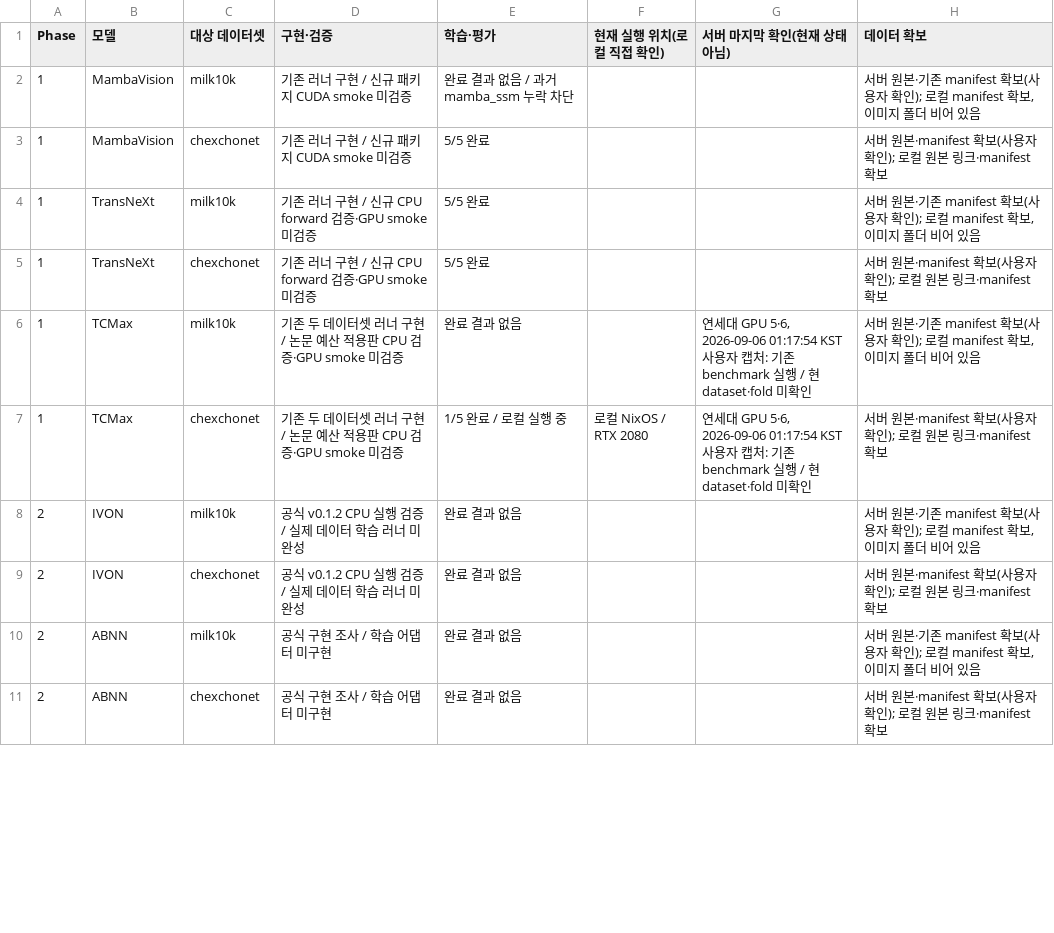
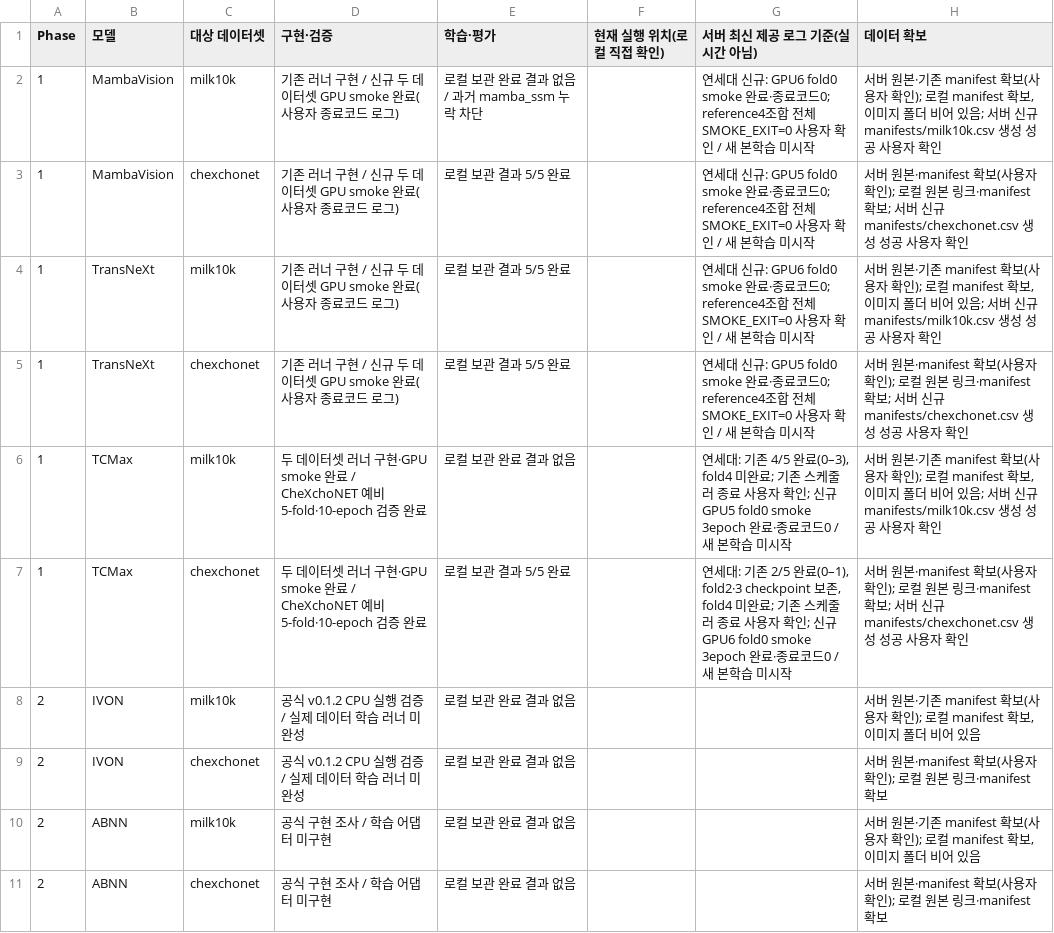
Before and after one commit to faransansj/ICLR2027-bench, a CSV file: reports/model_status.csv, drawn as a sheet; only a part is shown; the diff covers the shown part only.

Commit message:
Add TCMax CheXchoNET adaptation and preliminary results

```diff
--- a/reports/model_status.csv
+++ b/reports/model_status.csv
@@ -1,11 +1,11 @@
-Phase,모델,대상 데이터셋,구현·검증,학습·평가,현재 실행 위치(로컬 직접 확인),서버 마지막 확인(현재 상태 아님),데이터 확보
-1,MambaVision,milk10k,기존 러너 구현 / 신규 패키지 CUDA smoke 미검증,완료 결과 없음 / 과거 mamba_ssm 누락 차단,,,"서버 원본·기존 manifest 확보(사용자 확인); 로컬 manifest 확보, 이미지 폴더 비어 있음"
-1,MambaVision,chexchonet,기존 러너 구현 / 신규 패키지 CUDA smoke 미검증,5/5 완료,,,서버 원본·manifest 확보(사용자 확인); 로컬 원본 링크·manifest 확보
-1,TransNeXt,milk10k,기존 러너 구현 / 신규 CPU forward 검증·GPU smoke 미검증,5/5 완료,,,"서버 원본·기존 manifest 확보(사용자 확인); 로컬 manifest 확보, 이미지 폴더 비어 있음"
-1,TransNeXt,chexchonet,기존 러너 구현 / 신규 CPU forward 검증·GPU smoke 미검증,5/5 완료,,,서버 원본·manifest 확보(사용자 확인); 로컬 원본 링크·manifest 확보
-1,TCMax,milk10k,기존 두 데이터셋 러너 구현 / 논문 예산 적용판 CPU 검증·GPU smoke 미검증,완료 결과 없음,,"연세대 GPU 5·6, 2026-09-06 01:17:54 KST 사용자 캡처: 기존 benchmark 실행 / 현 dataset·fold 미확인","서버 원본·기존 manifest 확보(사용자 확인); 로컬 manifest 확보, 이미지 폴더 비어 있음"
-1,TCMax,chexchonet,기존 두 데이터셋 러너 구현 / 논문 예산 적용판 CPU 검증·GPU smoke 미검증,1/5 완료 / 로컬 실행 중,로컬 NixOS / RTX 2080,"연세대 GPU 5·6, 2026-09-06 01:17:54 KST 사용자 캡처: 기존 benchmark 실행 / 현 dataset·fold 미확인",서버 원본·manifest 확보(사용자 확인); 로컬 원본 링크·manifest 확보
-2,IVON,milk10k,공식 v0.1.2 CPU 실행 검증 / 실제 데이터 학습 러너 미완성,완료 결과 없음,,,"서버 원본·기존 manifest 확보(사용자 확인); 로컬 manifest 확보, 이미지 폴더 비어 있음"
-2,IVON,chexchonet,공식 v0.1.2 CPU 실행 검증 / 실제 데이터 학습 러너 미완성,완료 결과 없음,,,서버 원본·manifest 확보(사용자 확인); 로컬 원본 링크·manifest 확보
-2,ABNN,milk10k,공식 구현 조사 / 학습 어댑터 미구현,완료 결과 없음,,,"서버 원본·기존 manifest 확보(사용자 확인); 로컬 manifest 확보, 이미지 폴더 비어 있음"
-2,ABNN,chexchonet,공식 구현 조사 / 학습 어댑터 미구현,완료 결과 없음,,,서버 원본·manifest 확보(사용자 확인); 로컬 원본 링크·manifest 확보
+Phase,모델,대상 데이터셋,구현·검증,학습·평가,현재 실행 위치(로컬 직접 확인),서버 최신 제공 로그 기준(실시간 아님),데이터 확보
+1,MambaVision,milk10k,기존 러너 구현 / 신규 두 데이터셋 GPU smoke 완료(사용자 종료코드 로그),로컬 보관 완료 결과 없음 / 과거 mamba_ssm 누락 차단,,연세대 신규: GPU6 fold0 smoke 완료·종료코드0; reference4조합 전체 SMOKE_EXIT=0 사용자 확인 / 새 본학습 미시작,"서버 원본·기존 manifest 확보(사용자 확인); 로컬 manifest 확보, 이미지 폴더 비어 있음; 서버 신규 manifests/milk10k.csv 생성 성공 사용자 확인"
+1,MambaVision,chexchonet,기존 러너 구현 / 신규 두 데이터셋 GPU smoke 완료(사용자 종료코드 로그),로컬 보관 결과 5/5 완료,,연세대 신규: GPU5 fold0 smoke 완료·종료코드0; reference4조합 전체 SMOKE_EXIT=0 사용자 확인 / 새 본학습 미시작,서버 원본·manifest 확보(사용자 확인); 로컬 원본 링크·manifest 확보; 서버 신규 manifests/chexchonet.csv 생성 성공 사용자 확인
+1,TransNeXt,milk10k,기존 러너 구현 / 신규 두 데이터셋 GPU smoke 완료(사용자 종료코드 로그),로컬 보관 결과 5/5 완료,,연세대 신규: GPU6 fold0 smoke 완료·종료코드0; reference4조합 전체 SMOKE_EXIT=0 사용자 확인 / 새 본학습 미시작,"서버 원본·기존 manifest 확보(사용자 확인); 로컬 manifest 확보, 이미지 폴더 비어 있음; 서버 신규 manifests/milk10k.csv 생성 성공 사용자 확인"
+1,TransNeXt,chexchonet,기존 러너 구현 / 신규 두 데이터셋 GPU smoke 완료(사용자 종료코드 로그),로컬 보관 결과 5/5 완료,,연세대 신규: GPU5 fold0 smoke 완료·종료코드0; reference4조합 전체 SMOKE_EXIT=0 사용자 확인 / 새 본학습 미시작,서버 원본·manifest 확보(사용자 확인); 로컬 원본 링크·manifest 확보; 서버 신규 manifests/chexchonet.csv 생성 성공 사용자 확인
+1,TCMax,milk10k,두 데이터셋 러너 구현·GPU smoke 완료 / CheXchoNET 예비 5-fold·10-epoch 검증 완료,로컬 보관 완료 결과 없음,,"연세대: 기존 4/5 완료(0–3), fold4 미완료; 기존 스케줄러 종료 사용자 확인; 신규 GPU5 fold0 smoke 3epoch 완료·종료코드0 / 새 본학습 미시작","서버 원본·기존 manifest 확보(사용자 확인); 로컬 manifest 확보, 이미지 폴더 비어 있음; 서버 신규 manifests/milk10k.csv 생성 성공 사용자 확인"
+1,TCMax,chexchonet,두 데이터셋 러너 구현·GPU smoke 완료 / CheXchoNET 예비 5-fold·10-epoch 검증 완료,로컬 보관 결과 5/5 완료,,"연세대: 기존 2/5 완료(0–1), fold2·3 checkpoint 보존, fold4 미완료; 기존 스케줄러 종료 사용자 확인; 신규 GPU6 fold0 smoke 3epoch 완료·종료코드0 / 새 본학습 미시작",서버 원본·manifest 확보(사용자 확인); 로컬 원본 링크·manifest 확보; 서버 신규 manifests/chexchonet.csv 생성 성공 사용자 확인
+2,IVON,milk10k,공식 v0.1.2 CPU 실행 검증 / 실제 데이터 학습 러너 미완성,로컬 보관 완료 결과 없음,,,"서버 원본·기존 manifest 확보(사용자 확인); 로컬 manifest 확보, 이미지 폴더 비어 있음"
+2,IVON,chexchonet,공식 v0.1.2 CPU 실행 검증 / 실제 데이터 학습 러너 미완성,로컬 보관 완료 결과 없음,,,서버 원본·manifest 확보(사용자 확인); 로컬 원본 링크·manifest 확보
+2,ABNN,milk10k,공식 구현 조사 / 학습 어댑터 미구현,로컬 보관 완료 결과 없음,,,"서버 원본·기존 manifest 확보(사용자 확인); 로컬 manifest 확보, 이미지 폴더 비어 있음"
+2,ABNN,chexchonet,공식 구현 조사 / 학습 어댑터 미구현,로컬 보관 완료 결과 없음,,,서버 원본·manifest 확보(사용자 확인); 로컬 원본 링크·manifest 확보
```
Also changed, not shown: 10 edited cells elsewhere in this file, reports/chexchonet_benchmark.csv, 12 other files.
